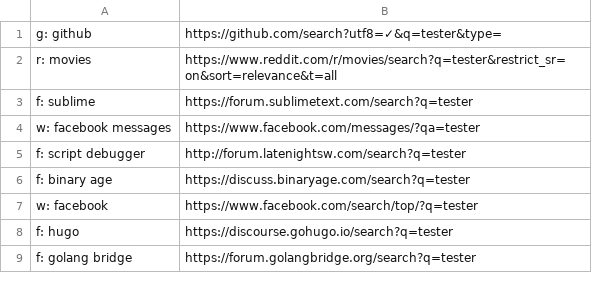
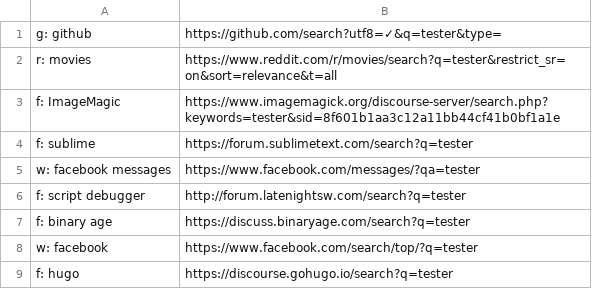
Before and after one commit to nikitavoloboev/alfred-web-searches, a CSV file: workflow/websites.csv, drawn as a sheet; only a part is shown; the shorter side is filled out with more unchanged rows; the diff names each change by its address in the sheet, - before the commit and + after, or states it on an @@ line.

Commit message:
website added

```diff
--- a/workflow/websites.csv
+++ b/workflow/websites.csv
+row 3: f: ImageMagic | https://www.imagemagick.org/discourse-server/search.php?keywords=tester&sid=8f601b1aa3c12a11bb44cf41b0bf1a1e
```
